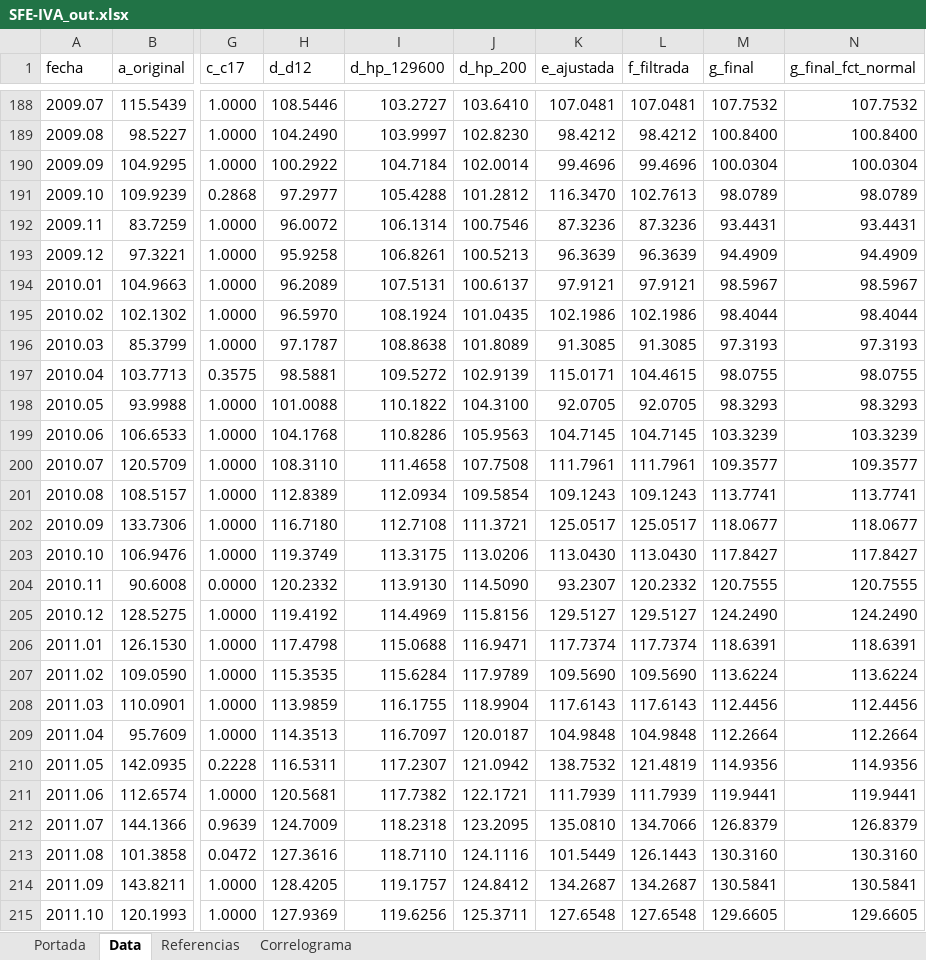
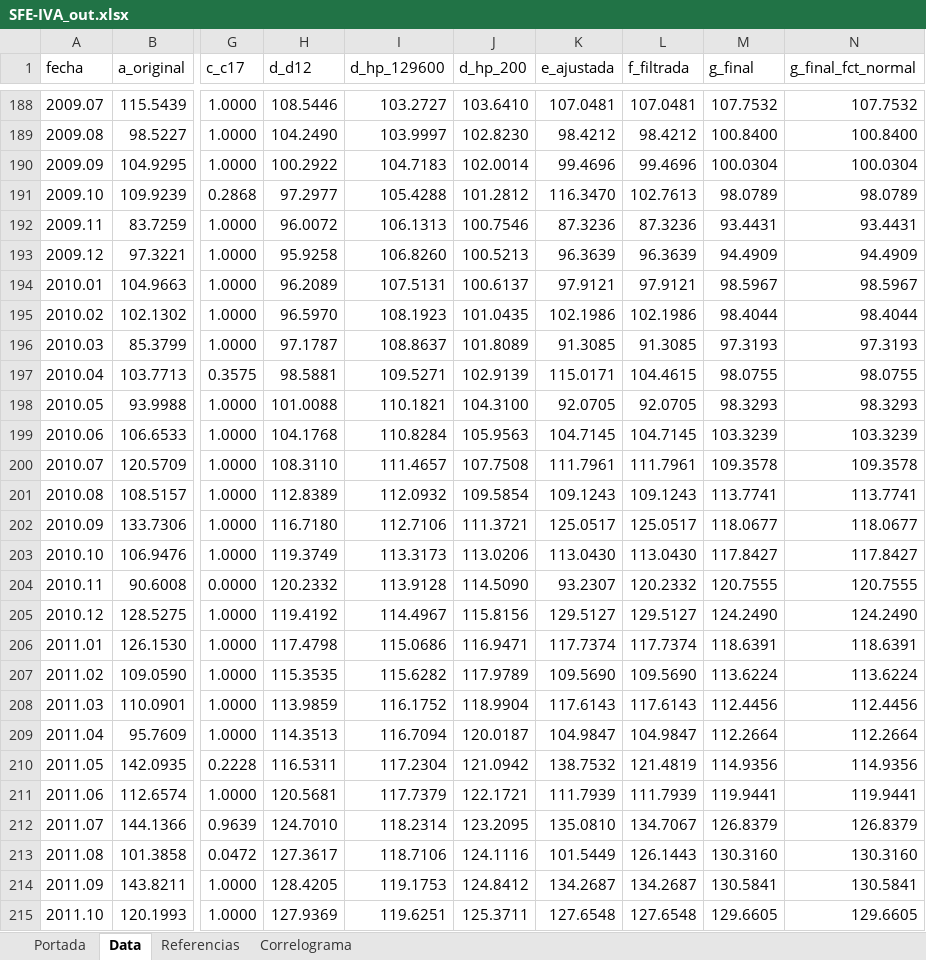
Before and after one commit to CES-BCSF/CicSFE_GitHub, an Excel workbook: indicadores/SFE-IVA_out.xlsx, sheet Data, drawn as a sheet; only a part is shown, gaps mark what is left out; values as stored, in another font and other column widths than the file's, no borders; the diff covers the shown part only; the diff names each change by its address in the sheet, - before the commit and + after, or states it on an @@ line.

```diff
--- a/indicadores/SFE-IVA_out.xlsx (sheet Data)
+++ b/indicadores/SFE-IVA_out.xlsx (sheet Data)
-I190 (d_hp_129600): 104.7184
+I190 (d_hp_129600): 104.7183
-I192 (d_hp_129600): 106.1314
+I192 (d_hp_129600): 106.1313
-I193 (d_hp_129600): 106.8261
+I193 (d_hp_129600): 106.8260
-I195 (d_hp_129600): 108.1924
+I195 (d_hp_129600): 108.1923
-I196 (d_hp_129600): 108.8638
+I196 (d_hp_129600): 108.8637
-I197 (d_hp_129600): 109.5272
+I197 (d_hp_129600): 109.5271
-I198 (d_hp_129600): 110.1822
+I198 (d_hp_129600): 110.1821
-I199 (d_hp_129600): 110.8286
+I199 (d_hp_129600): 110.8284
-I200 (d_hp_129600): 111.4658
+I200 (d_hp_129600): 111.4657
-M200 (g_final): 109.3577
+M200 (g_final): 109.3578
-N200 (g_final_fct_normal): 109.3577
+N200 (g_final_fct_normal): 109.3578
-I201 (d_hp_129600): 112.0934
+I201 (d_hp_129600): 112.0932
-I202 (d_hp_129600): 112.7108
+I202 (d_hp_129600): 112.7106
-I203 (d_hp_129600): 113.3175
+I203 (d_hp_129600): 113.3173
-I204 (d_hp_129600): 113.9130
+I204 (d_hp_129600): 113.9128
-I205 (d_hp_129600): 114.4969
+I205 (d_hp_129600): 114.4967
-I206 (d_hp_129600): 115.0688
+I206 (d_hp_129600): 115.0686
-I207 (d_hp_129600): 115.6284
+I207 (d_hp_129600): 115.6282
-I208 (d_hp_129600): 116.1755
+I208 (d_hp_129600): 116.1752
-I209 (d_hp_129600): 116.7097
+I209 (d_hp_129600): 116.7094
-K209 (e_ajustada): 104.9848
+K209 (e_ajustada): 104.9847
-L209 (f_filtrada): 104.9848
+L209 (f_filtrada): 104.9847
-I210 (d_hp_129600): 117.2307
+I210 (d_hp_129600): 117.2304
-I211 (d_hp_129600): 117.7382
+I211 (d_hp_129600): 117.7379
-H212 (d_d12): 124.7009
+H212 (d_d12): 124.7010
-I212 (d_hp_129600): 118.2318
+I212 (d_hp_129600): 118.2314
-L212 (f_filtrada): 134.7066
+L212 (f_filtrada): 134.7067
-H213 (d_d12): 127.3616
+H213 (d_d12): 127.3617
-I213 (d_hp_129600): 118.7110
+I213 (d_hp_129600): 118.7106
-I214 (d_hp_129600): 119.1757
+I214 (d_hp_129600): 119.1753
-I215 (d_hp_129600): 119.6256
+I215 (d_hp_129600): 119.6251
```
Also changed, not shown: 1793 edited cells elsewhere in this sheet, sheet Correlograma, sheet Portada, 2 other files.
